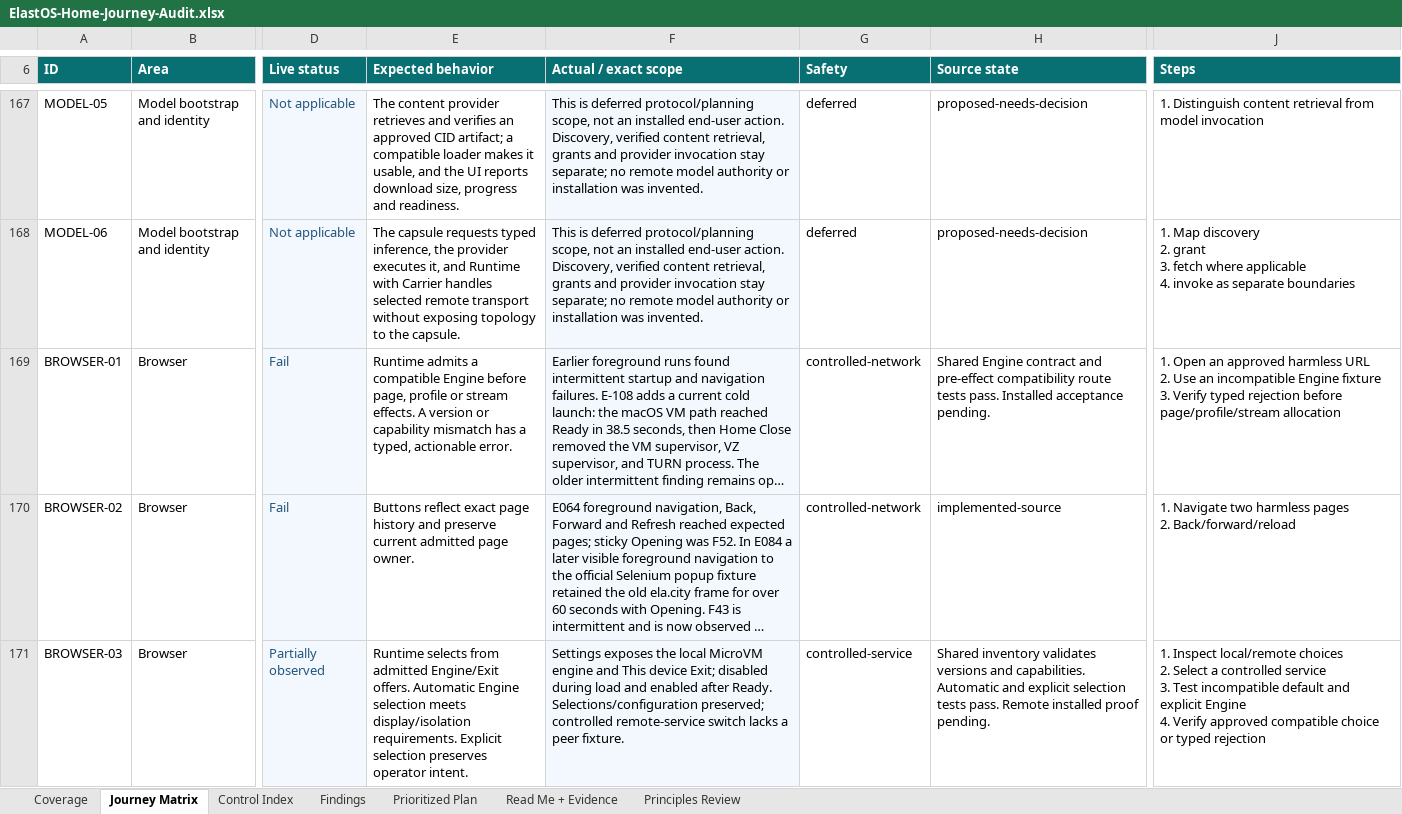
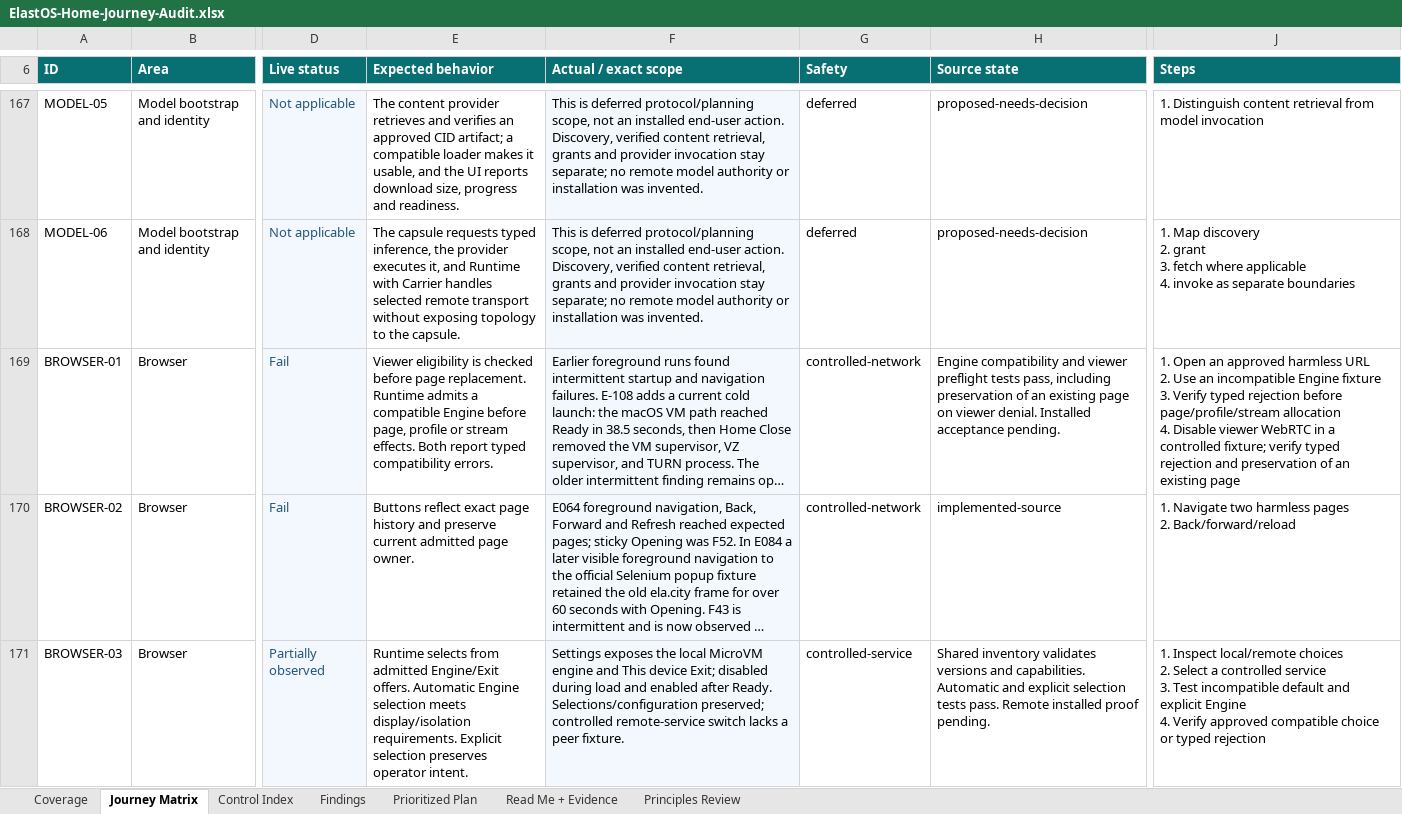
Before and after one commit to Elacity/elastos-runtime, an Excel workbook: docs/audits/ElastOS-Home-Journey-Audit.xlsx, sheet Journey Matrix, drawn as a sheet; only a part is shown, gaps mark what is left out; long unchanged cells end in …; values as stored, in another font and other column widths than the file's, no borders; conditional formats and table styles not drawn; ↵ is a line break in a cell; the diff names each change by its address in the sheet, - before the commit and + after, or states it on an @@ line.

Commit message:
fix(browser): check viewer capabilities before replacing a page

```diff
--- a/docs/audits/ElastOS-Home-Journey-Audit.xlsx (sheet Journey Matrix)
+++ b/docs/audits/ElastOS-Home-Journey-Audit.xlsx (sheet Journey Matrix)
-E169 (Expected behavior): Runtime admits a compatible Engine before page, profile or stream effects. A version or capability mismatch has a typed, actionable error.
+E169 (Expected behavior): Viewer eligibility is checked before page replacement. Runtime admits a compatible Engine before page, profile or stream effects. Both report typed compatibility errors.
-H169 (Source state): Shared Engine contract and pre-effect compatibility route tests pass. Installed acceptance…
+H169 (Source state): Engine compatibility and viewer preflight tests pass, including preservation of an existing page on viewer denial. Installed acceptance…
-J169 (Steps): …page/profile/stream allocation
+J169 (Steps): …page/profile/stream allocation ↵ 4. Disable viewer WebRTC in a controlled fixture; verify typed rejection and preservation of an existing page
```
Also changed, not shown: 12 other files.
